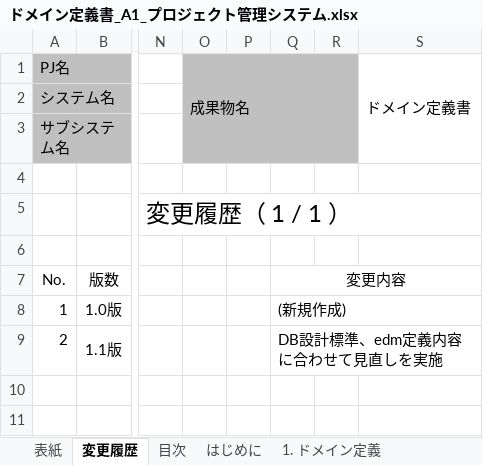
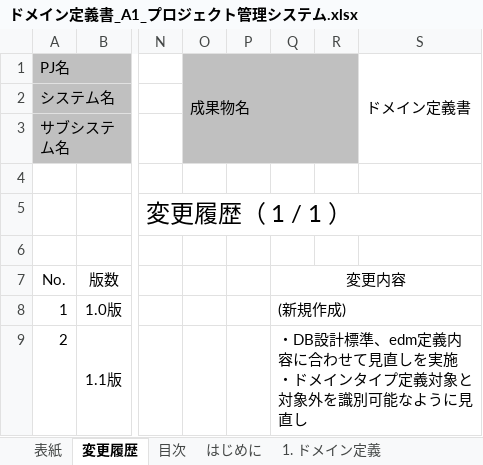
Before and after one commit to Fintan-contents/nablarch-system-development-guide, an Excel workbook: サンプルプロジェクト/設計書/A1_プロジェクト管理システム/030_アプリ設計/070_データモデル設計/ドメイン定義書_A1_プロジェクト管理システム.xlsx, sheet 変更履歴, drawn as a sheet; only a part is shown, gaps mark what is left out; values as stored, in another font and other column widths than the file's, no borders; ↵ is a line break in a cell; the diff names each change by its address in the sheet, - before the commit and + after, or states it on an @@ line.

Commit message:
ドメインタイプ定義対象と、対象外を識別できるように形式を見直し

```diff
--- a/サンプルプロジェクト/設計書/A1_プロジェクト管理システム/030_アプリ設計/070_データモデル設計/ドメイン定義書_A1_プロジェクト管理システム.xlsx (sheet 変更履歴)
+++ b/サンプルプロジェクト/設計書/A1_プロジェクト管理システム/030_アプリ設計/070_データモデル設計/ドメイン定義書_A1_プロジェクト管理システム.xlsx (sheet 変更履歴)
-Q9: DB設計標準、edm定義内容に合わせて見直しを実施
+Q9: ・DB設計標準、edm定義内容に合わせて見直しを実施 ↵ ・ドメインタイプ定義対象と対象外を識別可能なように見直し
```
Also changed, not shown: sheet 1. ドメイン定義, formulas that keep their value.
